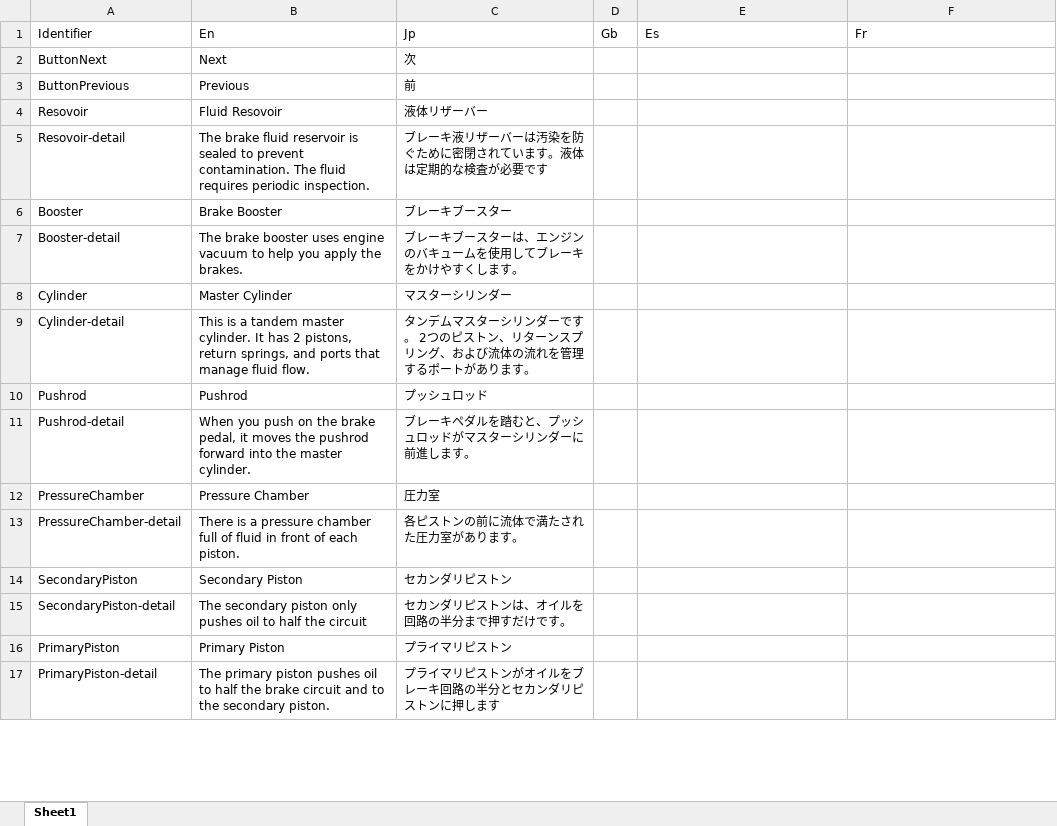
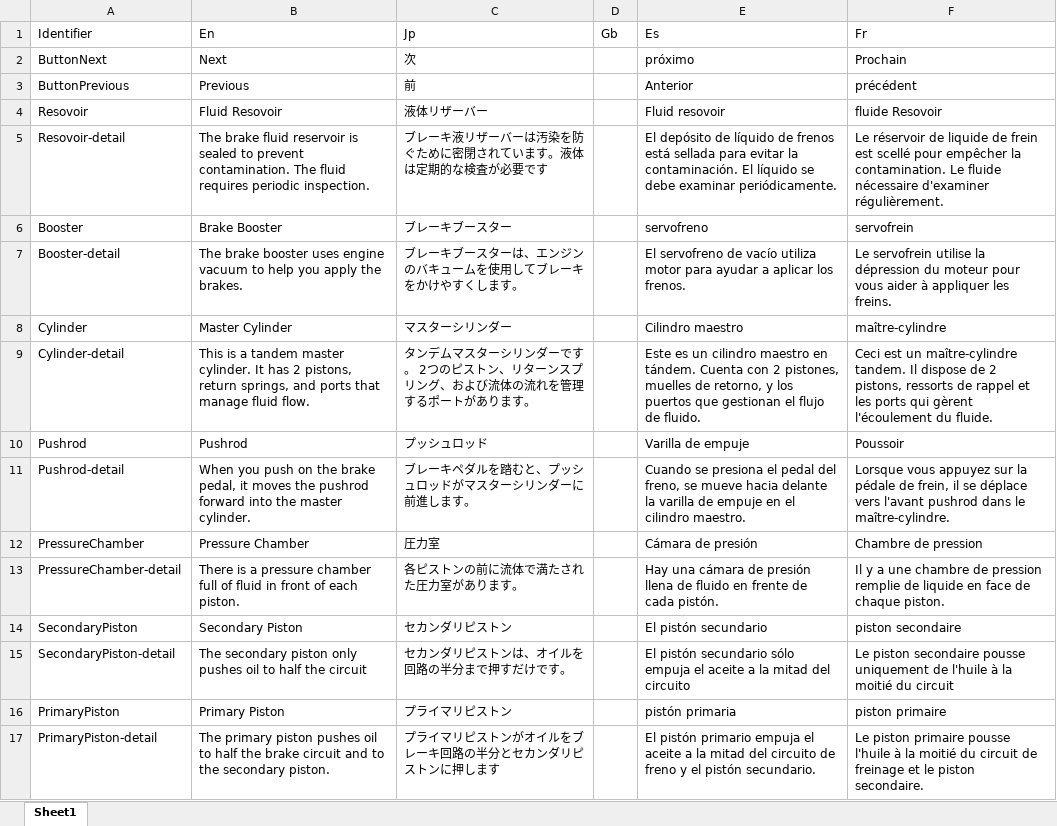
Before and after one commit to ZeaInc/MasterCylinder, an Excel workbook: data/servo_mestre.xlsx, sheet Sheet1, drawn as a sheet; only a part is shown; values as stored, in another font and other column widths than the file's, no borders; charts and pictures not drawn; the diff covers the shown part only; the diff names each change by its address in the sheet, - before the commit and + after, or states it on an @@ line.

Commit message:
Update servo_mestre.xlsx
Added google translate for ES and FR languages

```diff
--- a/data/servo_mestre.xlsx (sheet Sheet1)
+++ b/data/servo_mestre.xlsx (sheet Sheet1)
-E2 (Es): (empty)
+E2 (Es): próximo
-F2 (Fr): (empty)
+F2 (Fr): Prochain
-E3 (Es): (empty)
+E3 (Es): Anterior
-F3 (Fr): (empty)
+F3 (Fr): précédent
-E4 (Es): (empty)
+E4 (Es): Fluid resovoir
-F4 (Fr): (empty)
+F4 (Fr): fluide Resovoir
-E5 (Es): (empty)
+E5 (Es): El depósito de líquido de frenos está sellada para evitar la contaminación. El líquido se debe examinar periódicamente.
-F5 (Fr): (empty)
+F5 (Fr): Le réservoir de liquide de frein est scellé pour empêcher la contamination. Le fluide nécessaire d'examiner régulièrement.
-E6 (Es): (empty)
+E6 (Es): servofreno
-F6 (Fr): (empty)
+F6 (Fr): servofrein
-E7 (Es): (empty)
+E7 (Es): El servofreno de vacío utiliza motor para ayudar a aplicar los frenos.
-F7 (Fr): (empty)
+F7 (Fr): Le servofrein utilise la dépression du moteur pour vous aider à appliquer les freins.
-E8 (Es): (empty)
+E8 (Es): Cilindro maestro
-F8 (Fr): (empty)
+F8 (Fr): maître-cylindre
-E9 (Es): (empty)
+E9 (Es): Este es un cilindro maestro en tándem. Cuenta con 2 pistones, muelles de retorno, y los puertos que gestionan el flujo de fluido.
-F9 (Fr): (empty)
+F9 (Fr): Ceci est un maître-cylindre tandem. Il dispose de 2 pistons, ressorts de rappel et les ports qui gèrent l'écoulement du fluide.
-E10 (Es): (empty)
+E10 (Es): Varilla de empuje
-F10 (Fr): (empty)
+F10 (Fr): Poussoir
-E11 (Es): (empty)
+E11 (Es): Cuando se presiona el pedal del freno, se mueve hacia delante la varilla de empuje en el cilindro maestro.
-F11 (Fr): (empty)
+F11 (Fr): Lorsque vous appuyez sur la pédale de frein, il se déplace vers l'avant pushrod dans le maître-cylindre.
-E12 (Es): (empty)
+E12 (Es): Cámara de presión
-F12 (Fr): (empty)
+F12 (Fr): Chambre de pression
-E13 (Es): (empty)
+E13 (Es): Hay una cámara de presión llena de fluido en frente de cada pistón.
-F13 (Fr): (empty)
+F13 (Fr): Il y a une chambre de pression remplie de liquide en face de chaque piston.
-E14 (Es): (empty)
+E14 (Es): El pistón secundario
-F14 (Fr): (empty)
+F14 (Fr): piston secondaire
-E15 (Es): (empty)
+E15 (Es): El pistón secundario sólo empuja el aceite a la mitad del circuito
-F15 (Fr): (empty)
+F15 (Fr): Le piston secondaire pousse uniquement de l'huile à la moitié du circuit
-E16 (Es): (empty)
+E16 (Es): pistón primaria
-F16 (Fr): (empty)
+F16 (Fr): piston primaire
-E17 (Es): (empty)
+E17 (Es): El pistón primario empuja el aceite a la mitad del circuito de freno y el pistón secundario.
-F17 (Fr): (empty)
+F17 (Fr): Le piston primaire pousse l'huile à la moitié du circuit de freinage et le piston secondaire.
```
Also changed, not shown: 14 edited cells elsewhere in this sheet.
